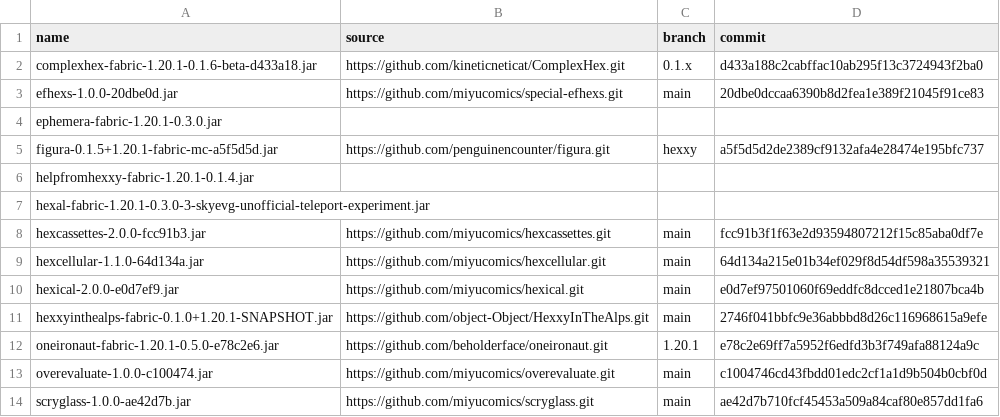
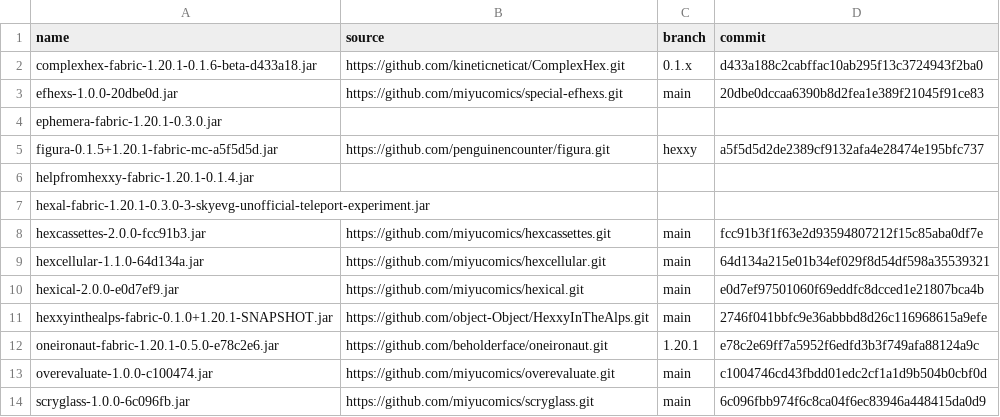
Before and after one commit to abilliontrillionstars/hexxy4, a CSV file: jarSources.csv, drawn as a sheet.

Commit message:
Update Scryglass
Adds the ability to read FOV

```diff
--- a/jarSources.csv
+++ b/jarSources.csv
@@ -13,2 +13,2 @@ oneironaut-fabric-1.20.1-0.5.0-e78c2e6.jar,https://github.com/beholderface/oneir
 overevaluate-1.0.0-c100474.jar,https://github.com/miyucomics/overevaluate.git,main,c1004746cd43fbdd01edc2cf1a1d9b504b0cbf0d
-scryglass-1.0.0-ae42d7b.jar,https://github.com/miyucomics/scryglass.git,main,ae42d7b710fcf45453a509a84caf80e857dd1fa6
+scryglass-1.0.0-6c096fb.jar,https://github.com/miyucomics/scryglass.git,main,6c096fbb974f6c8ca04f6ec83946a448415da0d9
```
Also changed, not shown: 2 other files.
